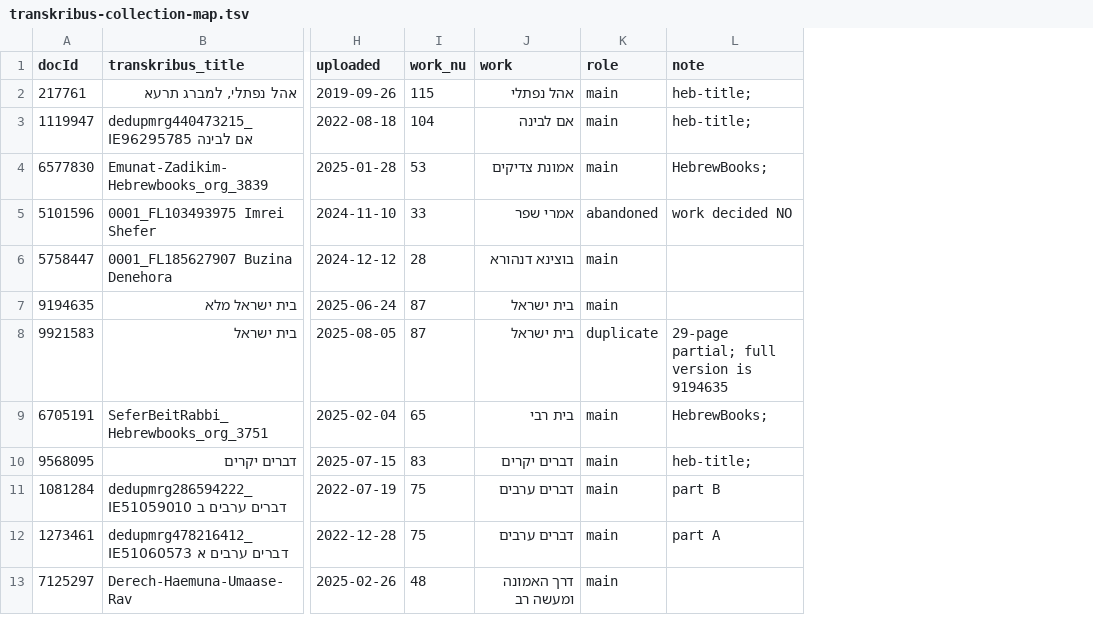
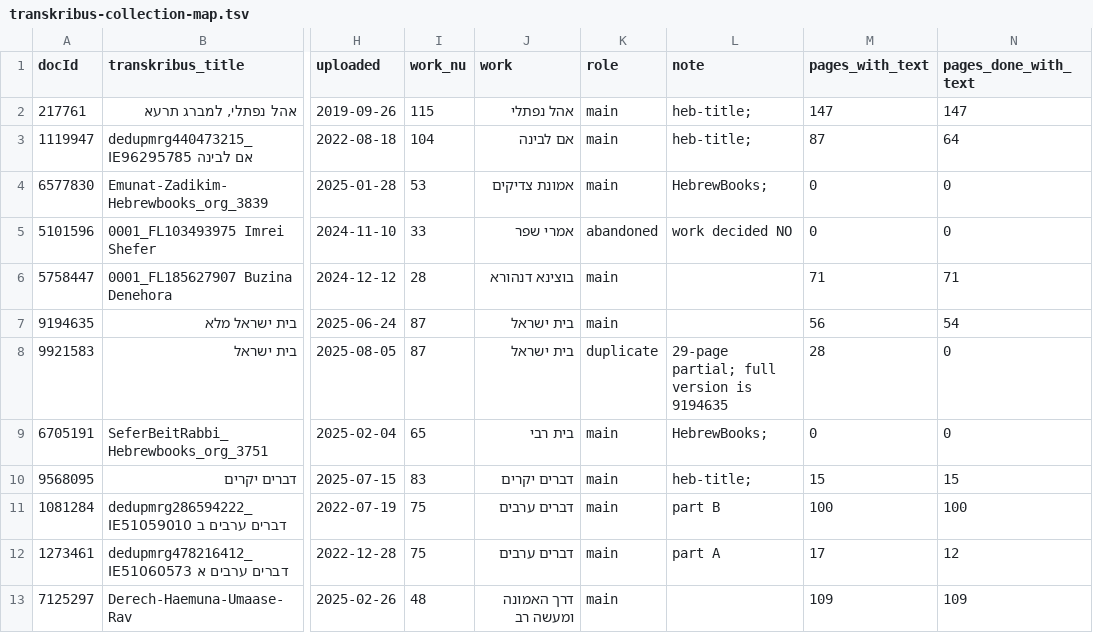
Before and after one commit to sinairusinek/Hasidigital, a TSV file: editions/transkribus-collection-map.tsv, drawn as a sheet; only a part is shown, gaps mark what is left out; the diff names each change by its address in the sheet, - before the commit and + after, or states it on an @@ line.

```diff
--- a/editions/transkribus-collection-map.tsv
+++ b/editions/transkribus-collection-map.tsv
+column M (pages_with_text), rows 2-13: 147 | 87 | 0 | 0 | 71 | 56 | 28 | 0 | 15 | 100 | 17 | 109
+column N (pages_done_with_text), rows 2-13: 147 | 64 | 0 | 0 | 71 | 54 | 0 | 0 | 15 | 100 | 12 | 109
```
Also changed, not shown: editions/edition-registry.tsv, 2 other files.
